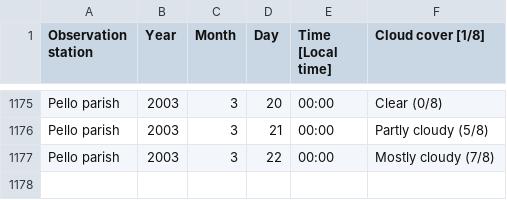
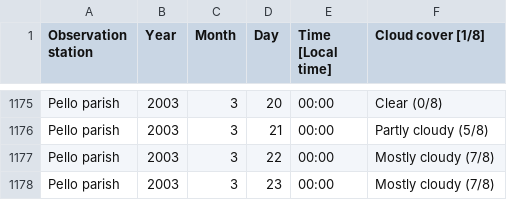
Before and after one commit to ZetaGroup1/WeatherMachine, a CSV file: Levi - Ylläs - Ruka - Himos/Levi_Cloud_Coverage/Levi_10.csv, drawn as a sheet; only a part is shown, gaps mark what is left out.

Commit message:
Cloudcover for ylläs

```diff
--- a/Levi - Ylläs - Ruka - Himos/Levi_Cloud_Coverage/Levi_10.csv
+++ b/Levi - Ylläs - Ruka - Himos/Levi_Cloud_Coverage/Levi_10.csv
@@ -1177 +1177,2 @@
 "Pello parish","2003","3","22","00:00","Mostly cloudy (7/8)"
+"Pello parish","2003","3","23","00:00","Mostly cloudy (7/8)"
```
Also changed, not shown: 3 other files.
